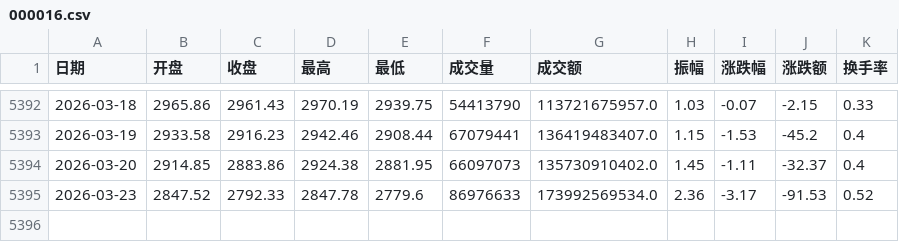
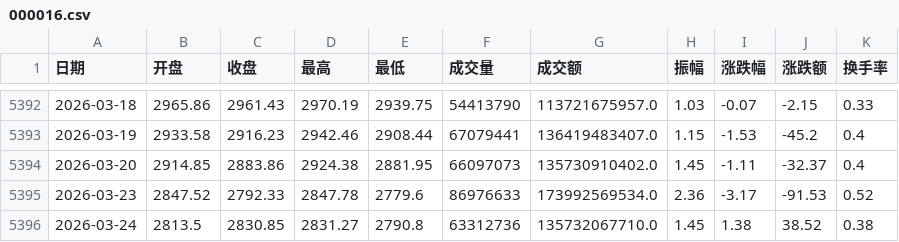
Before and after one commit to xujinming01/JaimeQuant, a CSV file: database/000016.csv, drawn as a sheet; only a part is shown, gaps mark what is left out; the diff names each change by its address in the sheet, - before the commit and + after, or states it on an @@ line.

```diff
--- a/database/000016.csv
+++ b/database/000016.csv
+row 5396: 2026-03-24 | 2813.5 | 2830.85 | 2831.27 | 2790.8 | 63312736 | 135732067710.0 | 1.45 | 1.38 | 38.52 | 0.38
```
Also changed, not shown: database/000300.csv, database/159915.csv, 10 other files.
